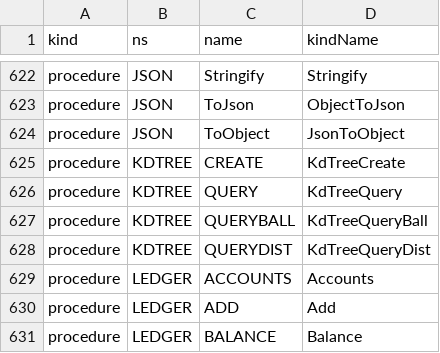
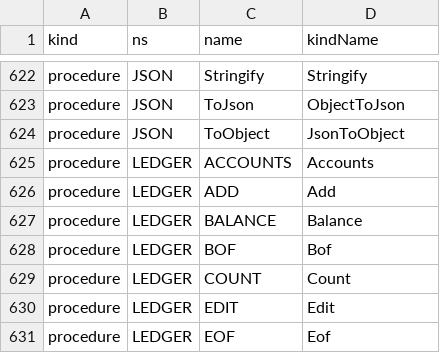
Before and after one commit to c-vision/GMBasic, a CSV file: GMBasicSharp/common/Registry/surface.csv, drawn as a sheet; only a part is shown, gaps mark what is left out; the shorter side is filled out with more unchanged rows.

```diff
--- a/GMBasicSharp/common/Registry/surface.csv
+++ b/GMBasicSharp/common/Registry/surface.csv
@@ -624,6 +624,2 @@ procedure,JSON,ToJson,ObjectToJson
 procedure,JSON,ToObject,JsonToObject
-procedure,KDTREE,CREATE,KdTreeCreate
-procedure,KDTREE,QUERY,KdTreeQuery
-procedure,KDTREE,QUERYBALL,KdTreeQueryBall
-procedure,KDTREE,QUERYDIST,KdTreeQueryDist
 procedure,LEDGER,ACCOUNTS,Accounts
```
Also changed, not shown: GMBasicSharp/common/Registry/stdlib_tokens.csv, GMBasicSharp/common/Registry/stdlib_tokens_unique.csv, 45 other files.
